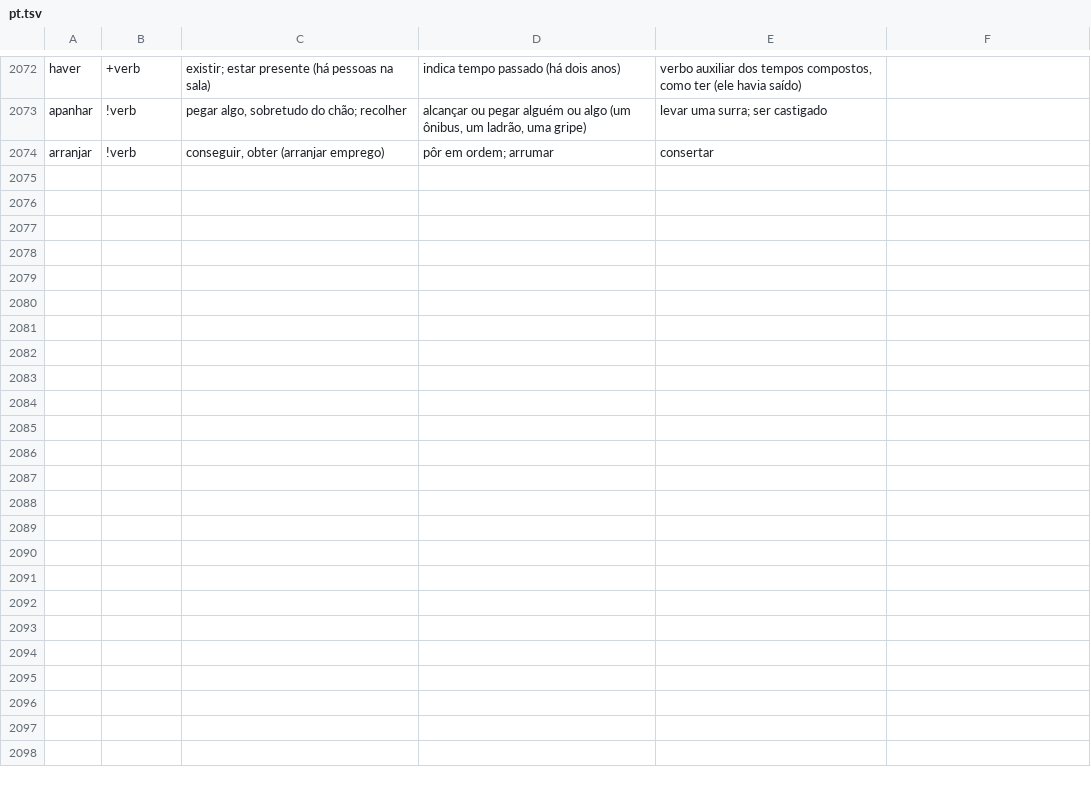
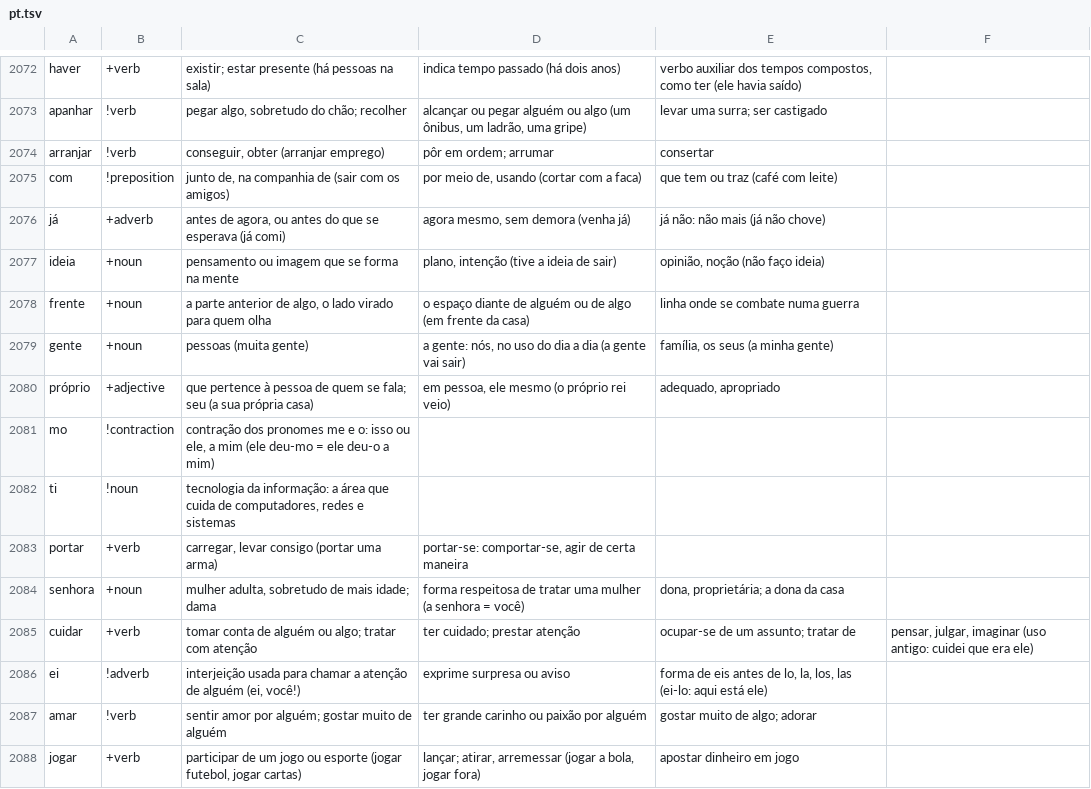
Before and after one commit to HenryYHong/dushu, a TSV file: scripts/lang/native/written/pt.tsv, drawn as a sheet; only a part is shown, gaps mark what is left out; the diff covers the shown part only; the diff names each change by its address in the sheet, - before the commit and + after, or states it on an @@ line.

```diff
--- a/scripts/lang/native/written/pt.tsv
+++ b/scripts/lang/native/written/pt.tsv
+row 2075: com | !preposition | junto de, na companhia de (sair com os amigos) | por meio de, usando (cortar com a faca) | que tem ou traz (café com leite)
+row 2076: já | +adverb | antes de agora, ou antes do que se esperava (já comi) | agora mesmo, sem demora (venha já) | já não: não mais (já não chove)
+row 2077: ideia | +noun | pensamento ou imagem que se forma na mente | plano, intenção (tive a ideia de sair) | opinião, noção (não faço ideia)
+row 2078: frente | +noun | a parte anterior de algo, o lado virado para quem olha | o espaço diante de alguém ou de algo (em frente da casa) | linha onde se combate numa guerra
+row 2079: gente | +noun | pessoas (muita gente) | a gente: nós, no uso do dia a dia (a gente vai sair) | família, os seus (a minha gente)
+row 2080: próprio | +adjective | que pertence à pessoa de quem se fala; seu (a sua própria casa) | em pessoa, ele mesmo (o próprio rei veio) | adequado, apropriado
+row 2081: mo | !contraction | contração dos pronomes me e o: isso ou ele, a mim (ele deu-mo = ele deu-o a mim)
+row 2082: ti | !noun | tecnologia da informação: a área que cuida de computadores, redes e sistemas
+row 2083: portar | +verb | carregar, levar consigo (portar uma arma) | portar-se: comportar-se, agir de certa maneira
+row 2084: senhora | +noun | mulher adulta, sobretudo de mais idade; dama | forma respeitosa de tratar uma mulher (a senhora = você) | dona, proprietária; a dona da casa
+row 2085: cuidar | +verb | tomar conta de alguém ou algo; tratar com atenção | ter cuidado; prestar atenção | ocupar-se de um assunto; tratar de | pensar, julgar, imaginar (uso antigo: cuidei que era ele)
+row 2086: ei | !adverb | interjeição usada para chamar a atenção de alguém (ei, você!) | exprime surpresa ou aviso | forma de eis antes de lo, la, los, las (ei-lo: aqui está ele)
+row 2087: amar | !verb | sentir amor por alguém; gostar muito de alguém | ter grande carinho ou paixão por alguém | gostar muito de algo; adorar
+row 2088: jogar | +verb | participar de um jogo ou esporte (jogar futebol, jogar cartas) | lançar; atirar, arremessar (jogar a bola, jogar fora) | apostar dinheiro em jogo
```
Also changed, not shown: 13 added rows elsewhere in this file, scripts/lang/native/written/de.tsv, scripts/lang/native/written/fr.tsv, 20 other files.
